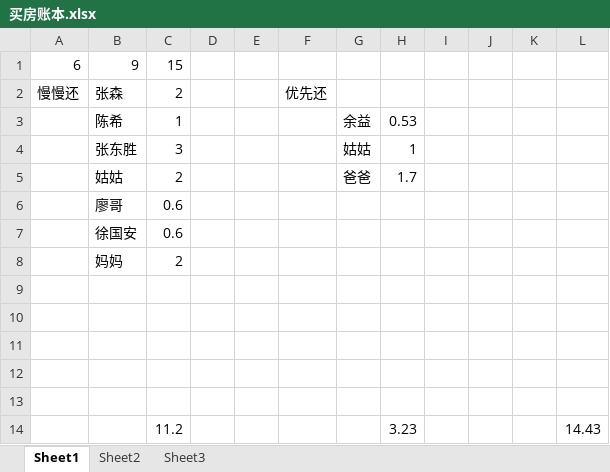
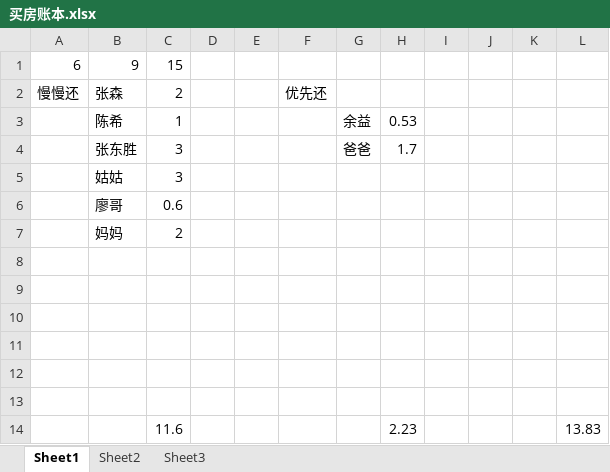
Before and after one commit to PsChina/book, an Excel workbook: self/买房账本.xlsx, sheet Sheet1, drawn as a sheet; values as stored, in another font and other column widths than the file's, no borders; removed rows and columns are numbered as before the commit, all else as after; the diff names each change by its address in the sheet, - before the commit and + after, or states it on an @@ line.

Commit message:
updata

```diff
--- a/self/买房账本.xlsx (sheet Sheet1)
+++ b/self/买房账本.xlsx (sheet Sheet1)
-G4: 姑姑
+G4: 爸爸
-H4: 1
+H4: 1.7
-row 5:  | 姑姑 | 2 |  |  |  | 爸爸 | 1.7
+row 5:  | 姑姑 | 3
-row 7:  | 徐国安 | 0.6
-row 13:  |  | 11.2 |  |  |  |  | 3.23 |  |  |  | 14.43
+row 13: (empty)
+row 14:  |  | 11.6 |  |  |  |  | 2.23 |  |  |  | 13.83
```
